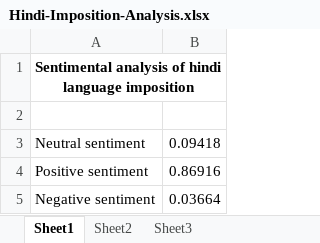
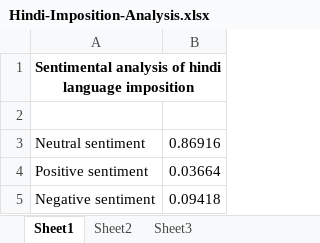
Before and after one commit to SupriaBasak99/Sentiment-Analysis, an Excel workbook: Hindi-Imposition-Analysis.xlsx, sheet Sheet1, drawn as a sheet; values as stored, in another font and other column widths than the file's, no borders; charts and pictures not drawn; the diff names each change by its address in the sheet, - before the commit and + after, or states it on an @@ line.

Commit message:
Add files via upload

```diff
--- a/Hindi-Imposition-Analysis.xlsx (sheet Sheet1)
+++ b/Hindi-Imposition-Analysis.xlsx (sheet Sheet1)
-B3: 0.09418
+B3: 0.86916
-B4: 0.86916
+B4: 0.03664
-B5: 0.03664
+B5: 0.09418
```
Also changed, not shown: charts or pictures.
